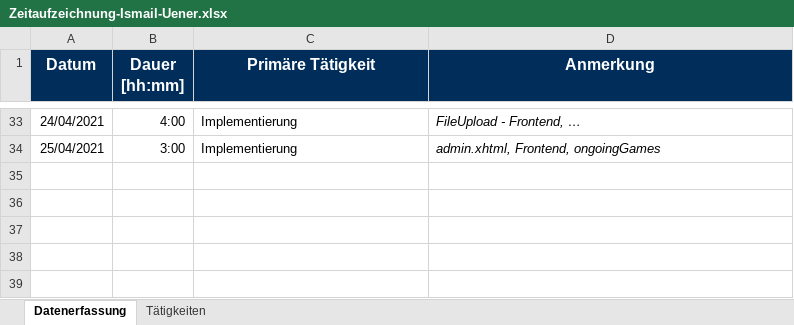
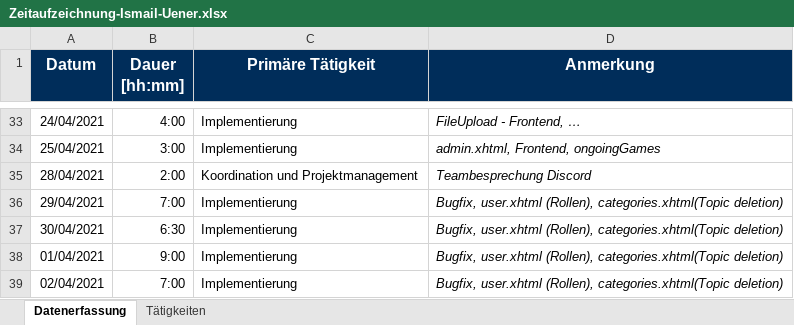
Before and after one commit to merasz/softwareEngineeringProject, an Excel workbook: documents/zeitaufzeichnung/Zeitaufzeichnung-Ismail-Uener.xlsx, sheet Datenerfassung, drawn as a sheet; only a part is shown, gaps mark what is left out; values as stored, in another font and other column widths than the file's, no borders; the diff names each change by its address in the sheet, - before the commit and + after, or states it on an @@ line.

Commit message:
update Zeit

```diff
--- a/documents/zeitaufzeichnung/Zeitaufzeichnung-Ismail-Uener.xlsx (sheet Datenerfassung)
+++ b/documents/zeitaufzeichnung/Zeitaufzeichnung-Ismail-Uener.xlsx (sheet Datenerfassung)
+row 35: 28/04/2021 | 2:00 | Koordination und Projektmanagement | Teambesprechung Discord
+row 36: 29/04/2021 | 7:00 | Implementierung | Bugfix, user.xhtml (Rollen), categories.xhtml(Topic deletion)
+row 37: 30/04/2021 | 6:30 | Implementierung | Bugfix, user.xhtml (Rollen), categories.xhtml(Topic deletion)
+row 38: 01/04/2021 | 9:00 | Implementierung | Bugfix, user.xhtml (Rollen), categories.xhtml(Topic deletion)
+row 39: 02/04/2021 | 7:00 | Implementierung | Bugfix, user.xhtml (Rollen), categories.xhtml(Topic deletion)
```
